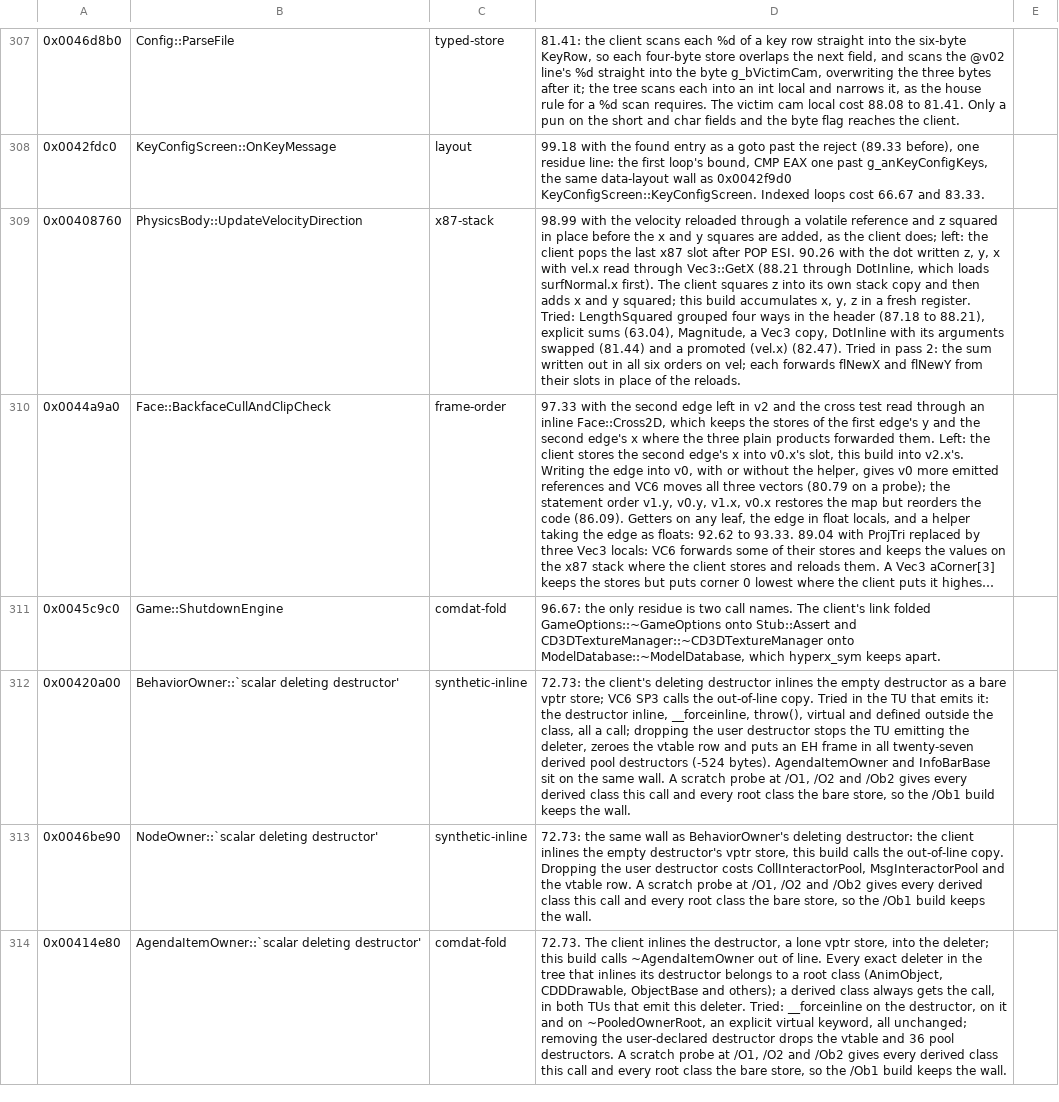
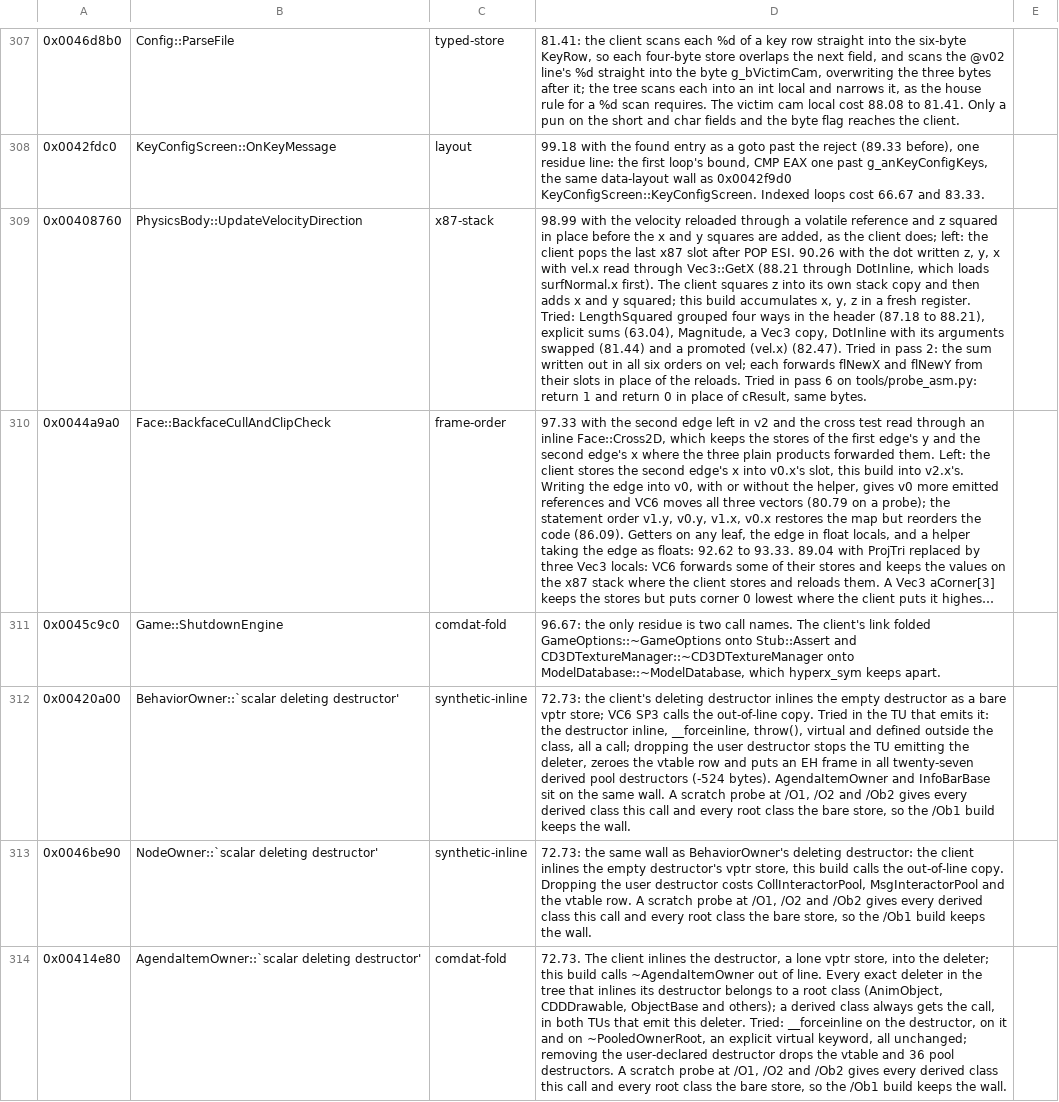
Before and after one commit to zach2good/hyperblade-20XX, a CSV file: symbols/retired.csv, drawn as a sheet; only a part is shown, gaps mark what is left out; long unchanged cells end in …; the diff covers the shown part only; the diff names each change by its address in the sheet, - before the commit and + after, or states it on an @@ line.

```diff
--- a/symbols/retired.csv
+++ b/symbols/retired.csv
-D309: …the reloads.
+D309: …the reloads. Tried in pass 6 on tools/probe_asm.py: return 1 and return 0 in place of cResult, same bytes.
```
Also changed, not shown: 5 edited cells elsewhere in this file, 1 other file.
